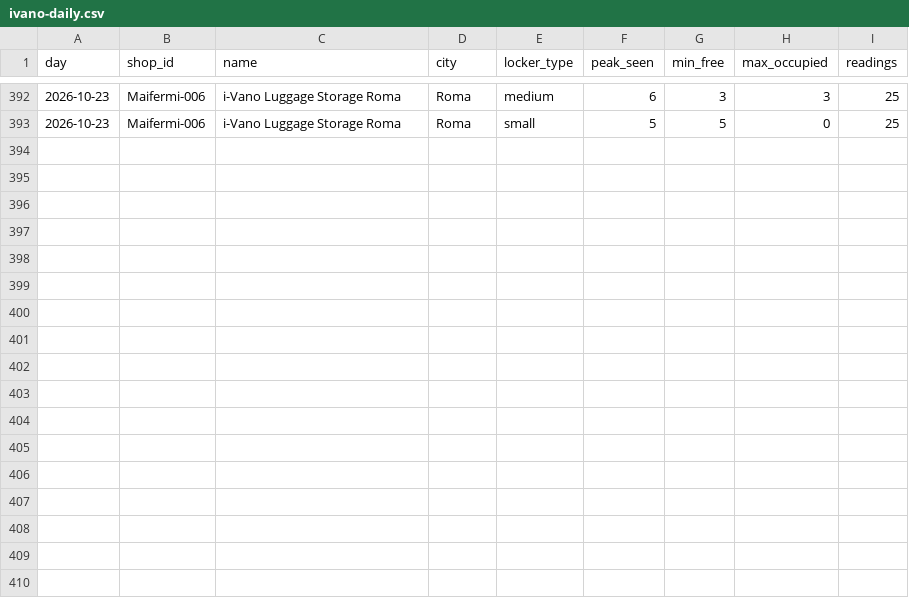
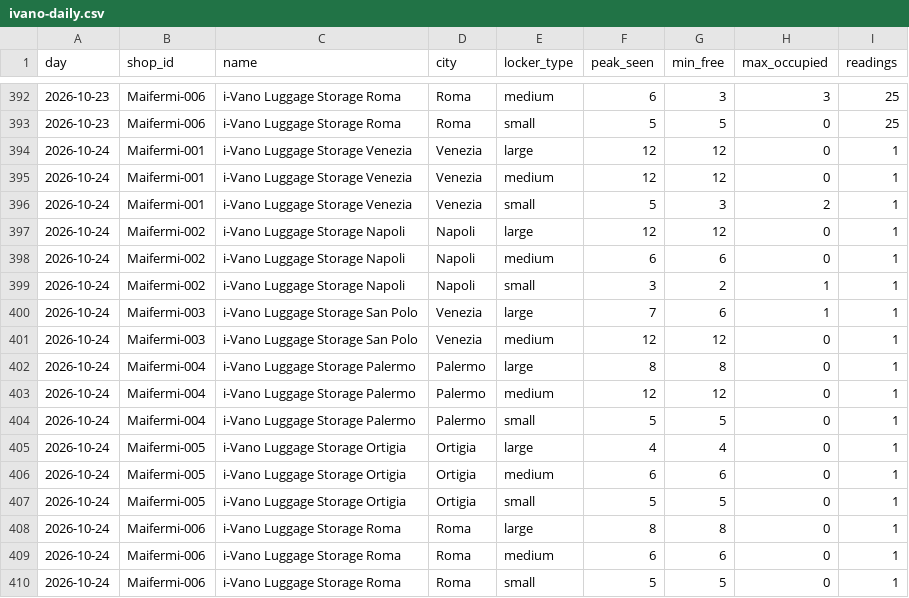
Before and after one commit to Giacbotta/nutrie-new-business-tracking, a CSV file: data/ivano-daily.csv, drawn as a sheet; only a part is shown, gaps mark what is left out.

```diff
--- a/data/ivano-daily.csv
+++ b/data/ivano-daily.csv
@@ -393 +393,18 @@ day,shop_id,name,city,locker_type,peak_seen,min_free,max_occupied,readings
 2026-10-23,Maifermi-006,i-Vano Luggage Storage Roma,Roma,small,5,5,0,25
+2026-10-24,Maifermi-001,i-Vano Luggage Storage Venezia,Venezia,large,12,12,0,1
+2026-10-24,Maifermi-001,i-Vano Luggage Storage Venezia,Venezia,medium,12,12,0,1
+2026-10-24,Maifermi-001,i-Vano Luggage Storage Venezia,Venezia,small,5,3,2,1
+2026-10-24,Maifermi-002,i-Vano Luggage Storage Napoli,Napoli,large,12,12,0,1
+2026-10-24,Maifermi-002,i-Vano Luggage Storage Napoli,Napoli,medium,6,6,0,1
+2026-10-24,Maifermi-002,i-Vano Luggage Storage Napoli,Napoli,small,3,2,1,1
+2026-10-24,Maifermi-003,i-Vano Luggage Storage San Polo,Venezia,large,7,6,1,1
+2026-10-24,Maifermi-003,i-Vano Luggage Storage San Polo,Venezia,medium,12,12,0,1
+2026-10-24,Maifermi-004,i-Vano Luggage Storage Palermo,Palermo,large,8,8,0,1
+2026-10-24,Maifermi-004,i-Vano Luggage Storage Palermo,Palermo,medium,12,12,0,1
+2026-10-24,Maifermi-004,i-Vano Luggage Storage Palermo,Palermo,small,5,5,0,1
+2026-10-24,Maifermi-005,i-Vano Luggage Storage Ortigia,Ortigia,large,4,4,0,1
+2026-10-24,Maifermi-005,i-Vano Luggage Storage Ortigia,Ortigia,medium,6,6,0,1
+2026-10-24,Maifermi-005,i-Vano Luggage Storage Ortigia,Ortigia,small,5,5,0,1
+2026-10-24,Maifermi-006,i-Vano Luggage Storage Roma,Roma,large,8,8,0,1
+2026-10-24,Maifermi-006,i-Vano Luggage Storage Roma,Roma,medium,6,6,0,1
+2026-10-24,Maifermi-006,i-Vano Luggage Storage Roma,Roma,small,5,5,0,1
```
Also changed, not shown: data/ivano-occupancy.csv, data/litc-daily.csv, 14 other files.
